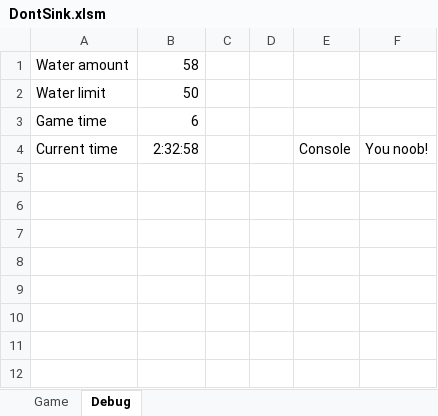
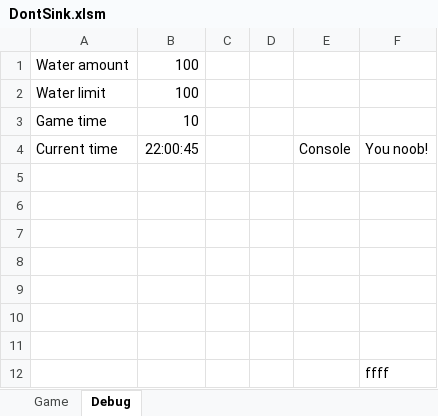
Before and after one commit to Dedicatus/DontSink, an Excel workbook: DontSink.xlsm, sheet Debug, drawn as a sheet; values as stored, in another font and other column widths than the file's, no borders; charts and pictures not drawn; the diff names each change by its address in the sheet, - before the commit and + after, or states it on an @@ line.

Commit message:
implement water amount display

```diff
--- a/DontSink.xlsm (sheet Debug)
+++ b/DontSink.xlsm (sheet Debug)
-B1: 58
+B1: 100
-B2: 50
+B2: 100
-B3: 6
+B3: 10
-B4: 2:32:58
+B4: 22:00:45
+row 5: (empty)
+row 6: (empty)
+row 7: (empty)
+row 8: (empty)
+row 9: (empty)
+row 10: (empty)
+row 11: (empty)
+row 12:  |  |  |  |  | ffff
```
Also changed, not shown: sheet Game, charts or pictures.
